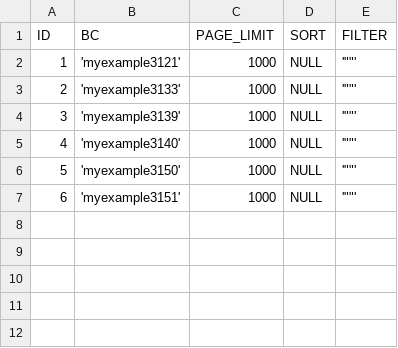
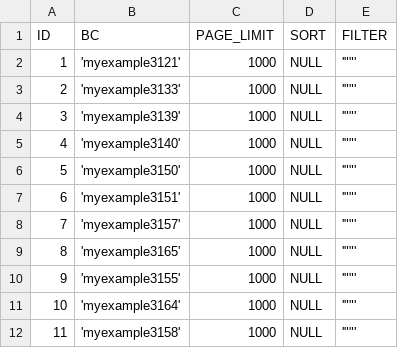
Before and after one commit to CX-Box/cxbox-code-samples, a CSV file: src/main/resources/db/data/BC_PROPERTIES.csv, drawn as a sheet; the diff names each change by its address in the sheet, - before the commit and + after, or states it on an @@ line.

```diff
--- a/src/main/resources/db/data/BC_PROPERTIES.csv
+++ b/src/main/resources/db/data/BC_PROPERTIES.csv
+row 8: 7 | 'myexample3157' | 1000 | NULL | '""'
+row 9: 8 | 'myexample3165' | 1000 | NULL | '""'
+row 10: 9 | 'myexample3155' | 1000 | NULL | '""'
+row 11: 10 | 'myexample3164' | 1000 | NULL | '""'
+row 12: 11 | 'myexample3158' | 1000 | NULL | '""'
```
Also changed, not shown: 56 other files.
